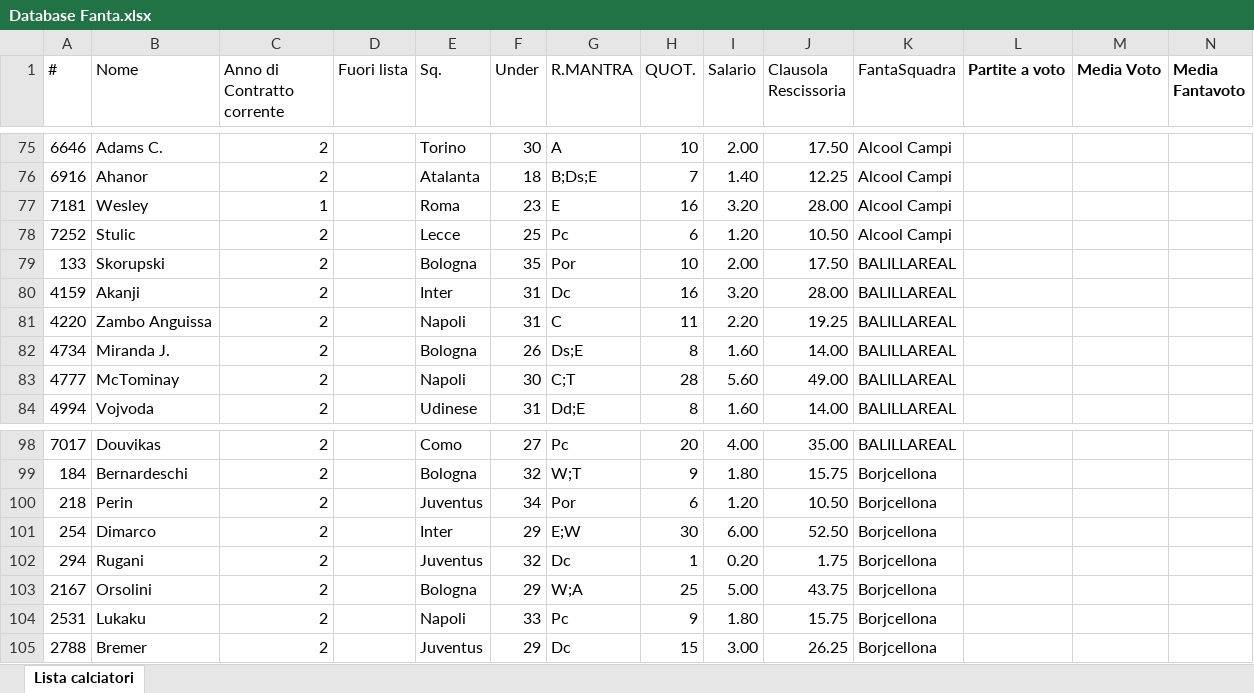
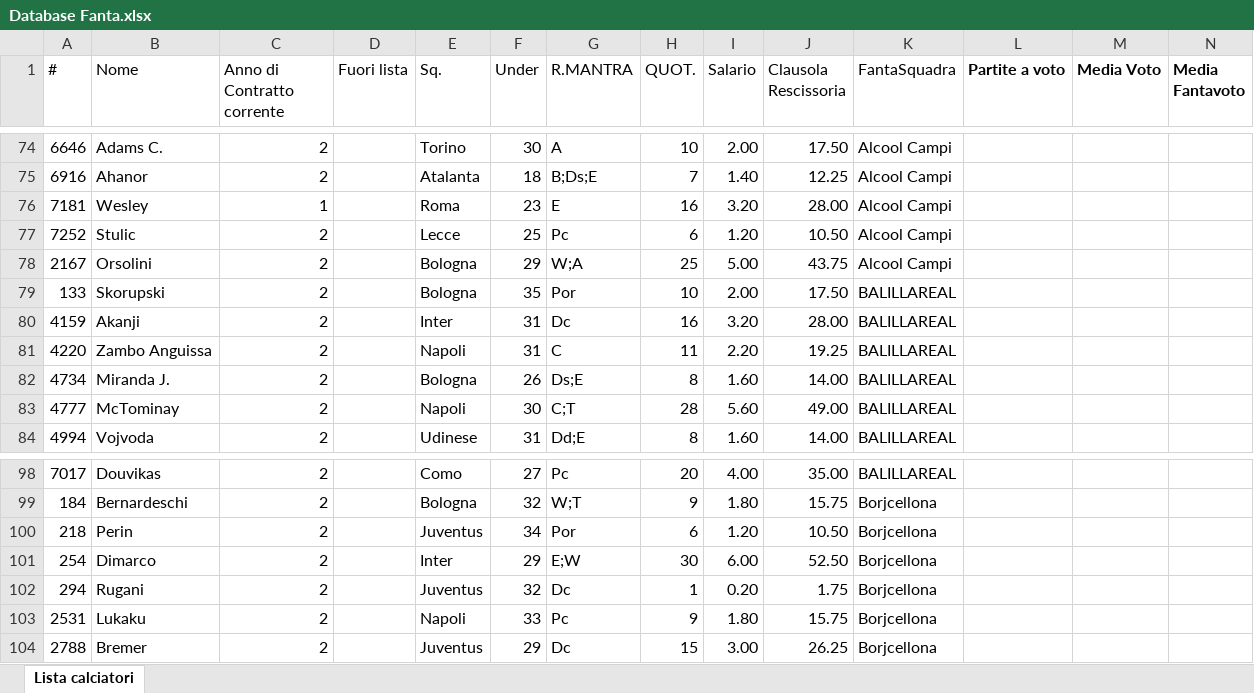
Before and after one commit to ChickenRusping/SitoFantaManageriale, an Excel workbook: Database Fanta.xlsx, sheet Lista calciatori, drawn as a sheet; only a part is shown, gaps mark what is left out; values as stored, in another font and other column widths than the file's, no borders; removed rows and columns are numbered as before the commit, all else as after; rows hold the shown columns only; the diff covers the shown part only; the diff names each change by its address in the sheet, - before the commit and + after, or states it on an @@ line.

```diff
--- a/Database Fanta.xlsx (sheet Lista calciatori)
+++ b/Database Fanta.xlsx (sheet Lista calciatori)
+row 78: 2167 | Orsolini | 2 |  | Bologna | 29 | W;A | 25 | 5.00 | 43.75 | Alcool Campi
-row 103: 2167 | Orsolini | 2 |  | Bologna | 29 | W;A | 25 | 5.00 | 43.75 | Borjcellona
```
Also changed, not shown: 4 added rows and 4 removed rows elsewhere in this sheet, formulas that keep their value.
